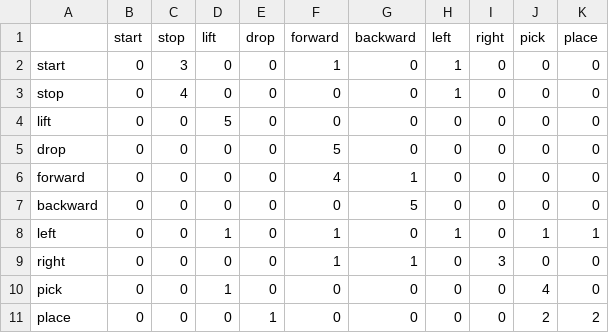
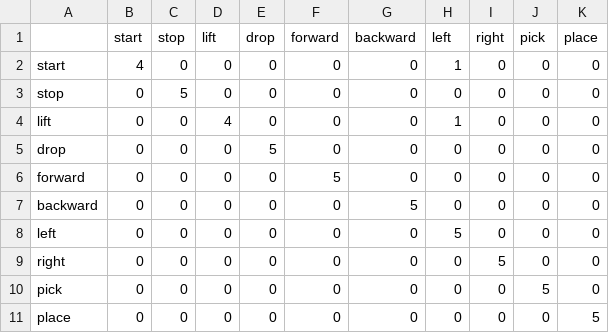
Before and after one commit to JordanPalafox/Practica-1, a CSV file: results/confusion_k32.csv, drawn as a sheet.

Commit message:
Mejores resultados

```diff
--- a/results/confusion_k32.csv
+++ b/results/confusion_k32.csv
@@ -1,11 +1,11 @@
 ,start,stop,lift,drop,forward,backward,left,right,pick,place
-start,0,3,0,0,1,0,1,0,0,0
-stop,0,4,0,0,0,0,1,0,0,0
-lift,0,0,5,0,0,0,0,0,0,0
-drop,0,0,0,0,5,0,0,0,0,0
-forward,0,0,0,0,4,1,0,0,0,0
+start,4,0,0,0,0,0,1,0,0,0
+stop,0,5,0,0,0,0,0,0,0,0
+lift,0,0,4,0,0,0,1,0,0,0
+drop,0,0,0,5,0,0,0,0,0,0
+forward,0,0,0,0,5,0,0,0,0,0
 backward,0,0,0,0,0,5,0,0,0,0
-left,0,0,1,0,1,0,1,0,1,1
-right,0,0,0,0,1,1,0,3,0,0
-pick,0,0,1,0,0,0,0,0,4,0
-place,0,0,0,1,0,0,0,0,2,2
+left,0,0,0,0,0,0,5,0,0,0
+right,0,0,0,0,0,0,0,5,0,0
+pick,0,0,0,0,0,0,0,0,5,0
+place,0,0,0,0,0,0,0,0,0,5
```
Also changed, not shown: results/confusion_k64.csv, 37 other files.
